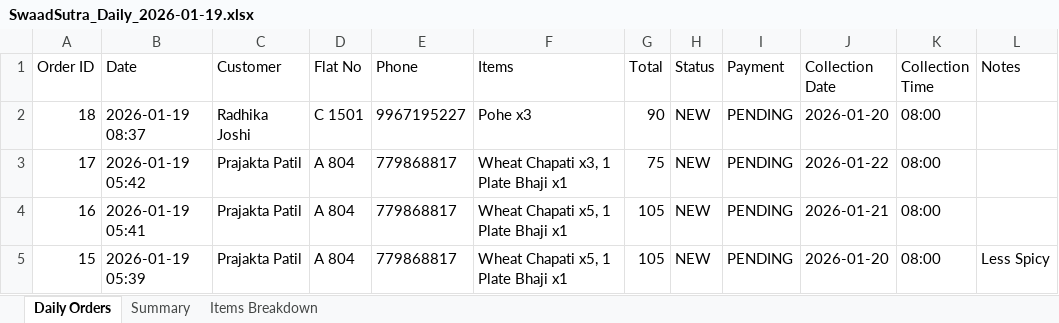
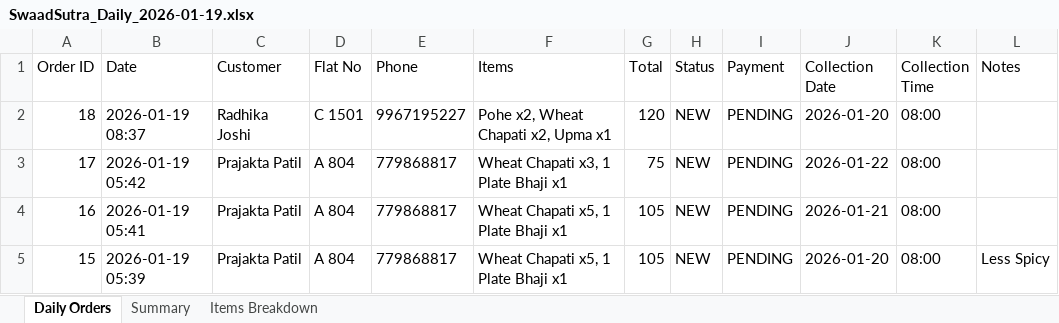
Before and after one commit to poojadwarkunde/swaad-sutra, an Excel workbook: reports/SwaadSutra_Daily_2026-01-19.xlsx, sheet Daily Orders, drawn as a sheet; only a part is shown; values as stored, in another font and other column widths than the file's, no borders; the diff names each change by its address in the sheet, - before the commit and + after, or states it on an @@ line.

Commit message:
📊 Update SwaadSutra_Daily_2026-01-19.xlsx - 2026-01-19T09:13:42.591Z

```diff
--- a/reports/SwaadSutra_Daily_2026-01-19.xlsx (sheet Daily Orders)
+++ b/reports/SwaadSutra_Daily_2026-01-19.xlsx (sheet Daily Orders)
-F2 (Items): Pohe x3
+F2 (Items): Pohe x2, Wheat Chapati x2, Upma x1
-G2 (Total): 90
+G2 (Total): 120
```
Also changed, not shown: sheet Items Breakdown, sheet Summary.
